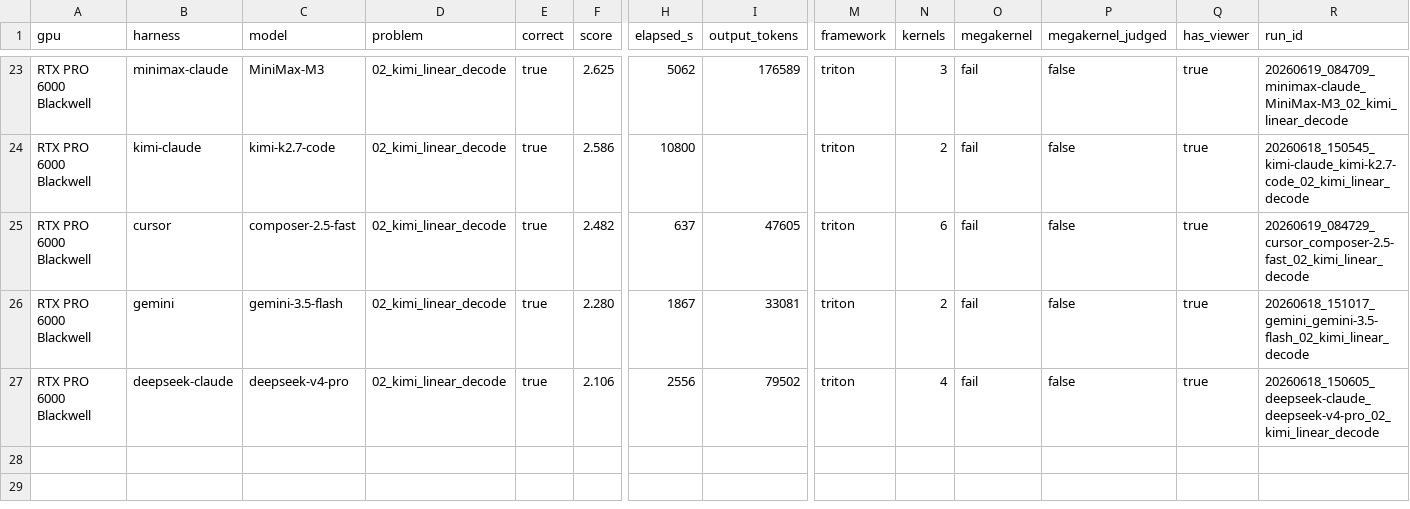
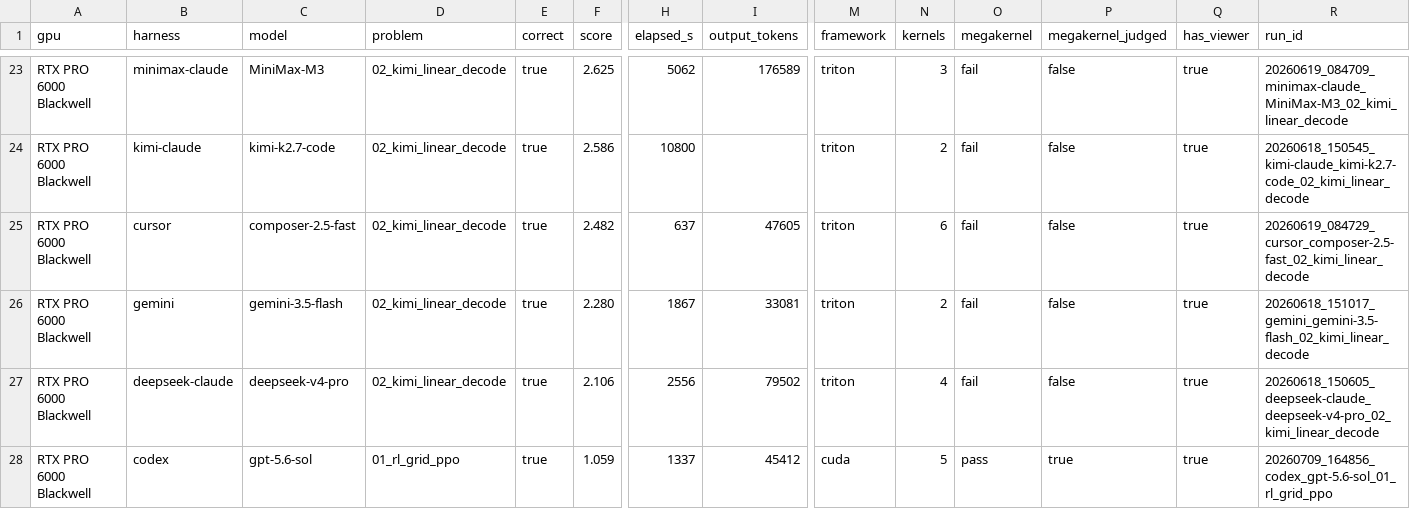
Before and after one commit to Infatoshi/kernelbench.com, a CSV file: public/data/mega/results.csv, drawn as a sheet; only a part is shown, gaps mark what is left out; rows hold the shown columns only; the diff names each change by its address in the sheet, - before the commit and + after, or states it on an @@ line.

Commit message:
bench GPT-5.6 Sol RL megakernel on RTX PRO 6000

```diff
--- a/public/data/mega/results.csv
+++ b/public/data/mega/results.csv
+row 28: RTX PRO 6000 Blackwell | codex | gpt-5.6-sol | 01_rl_grid_ppo | true | 1.059 | 1337 | 45412 | cuda | 5 | pass | true | true | 20260709_164856_codex_gpt-5.6-sol_01_rl_grid_ppo
```
Also changed, not shown: 2 other files.
